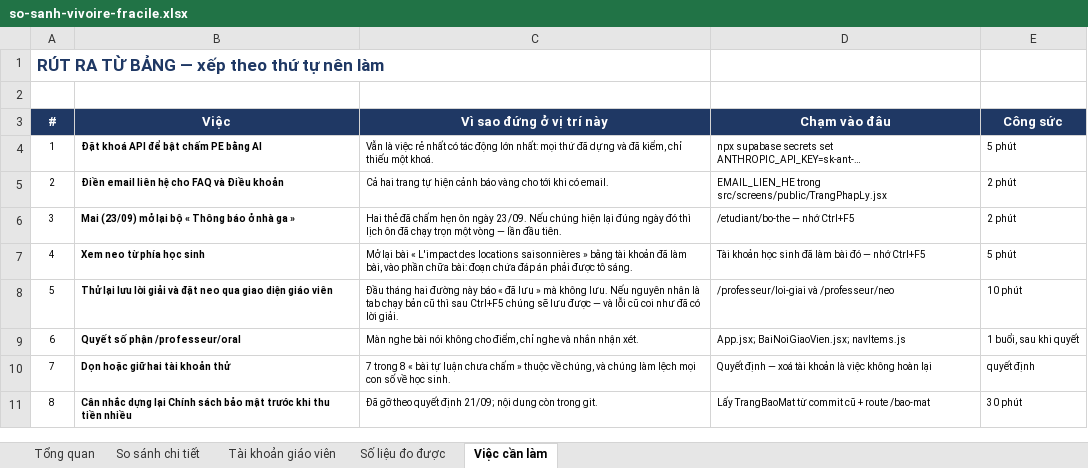
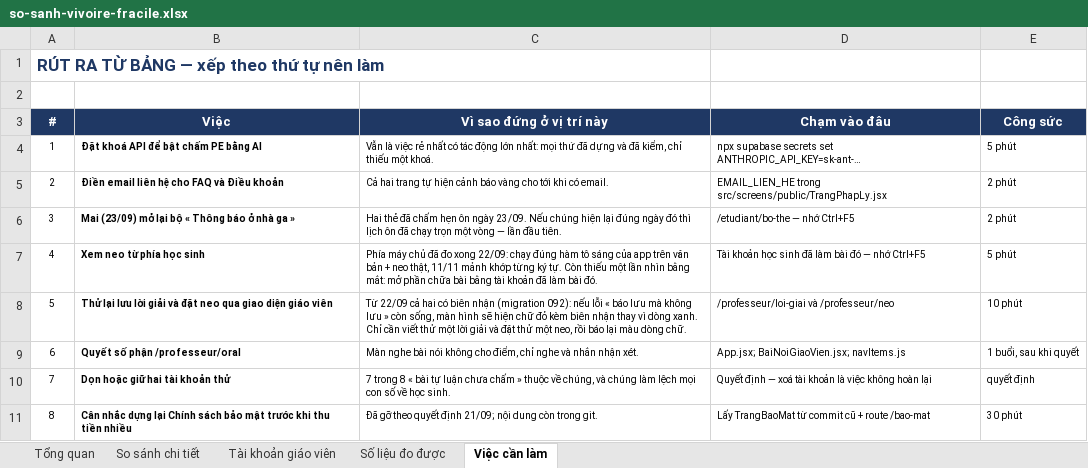
Before and after one commit to dhunff/ma-classe-de-francais, an Excel workbook: docs/so-sanh-vivoire-fracile.xlsx, sheet Việc cần làm, drawn as a sheet; values as stored, in another font and other column widths than the file's, no borders; the diff names each change by its address in the sheet, - before the commit and + after, or states it on an @@ line.

```diff
--- a/docs/so-sanh-vivoire-fracile.xlsx (sheet Việc cần làm)
+++ b/docs/so-sanh-vivoire-fracile.xlsx (sheet Việc cần làm)
-C7 (Vì sao đứng ở vị trí này): Mở lại bài « L'impact des locations saisonnières » bằng tài khoản đã làm bài, vào phần chữa bài: đoạn chứa đáp án phải được tô sáng.
+C7 (Vì sao đứng ở vị trí này): Phía máy chủ đã đo xong 22/09: chạy đúng hàm tô sáng của app trên văn bản + neo thật, 11/11 mảnh khớp từng ký tự. Còn thiếu một lần nhìn bằng mắt: mở phần chữa bài bằng tài khoản đã làm bài đó.
-C8 (Vì sao đứng ở vị trí này): Đầu tháng hai đường này báo « đã lưu » mà không lưu. Nếu nguyên nhân là tab chạy bản cũ thì sau Ctrl+F5 chúng sẽ lưu được — và lỗi cũ coi như đã có lời giải.
+C8 (Vì sao đứng ở vị trí này): Từ 22/09 cả hai có biên nhận (migration 092): nếu lỗi « báo lưu mà không lưu » còn sống, màn hình sẽ hiện chữ đỏ kèm biên nhận thay vì dòng xanh. Chỉ cần viết thử một lời giải và đặt thử một neo, rồi báo lại màu dòng chữ.
```
Also changed, not shown: 5 other files.
